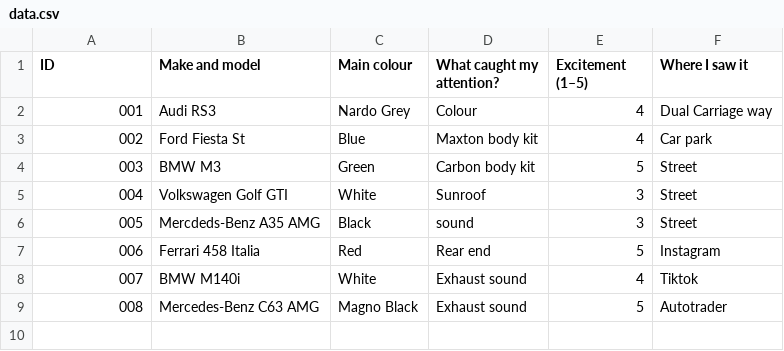
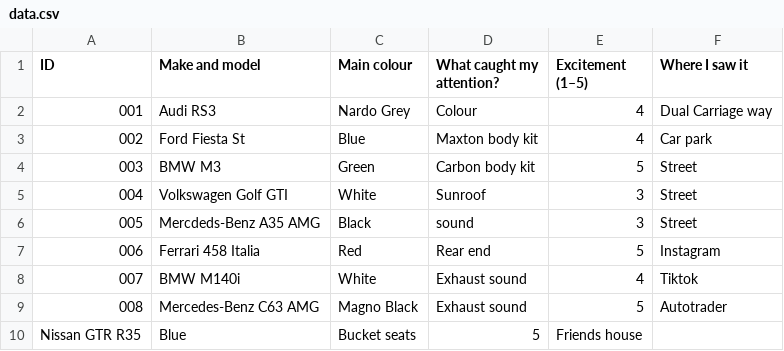
Before and after one commit to ismaildar06/Dear-Data-Project, a CSV file: data.csv, drawn as a sheet.

Commit message:
Add Nissan GTR R35 entry to data.csv

```diff
--- a/data.csv
+++ b/data.csv
@@ -9 +9,2 @@ ID,	Make and model, Main colour,	What caught my attention?,	Excitement (1–5),
 008, Mercedes-Benz C63 AMG, Magno Black, Exhaust sound, 5, Autotrader
+Nissan GTR R35, Blue, Bucket seats, 5, Friends house
```
